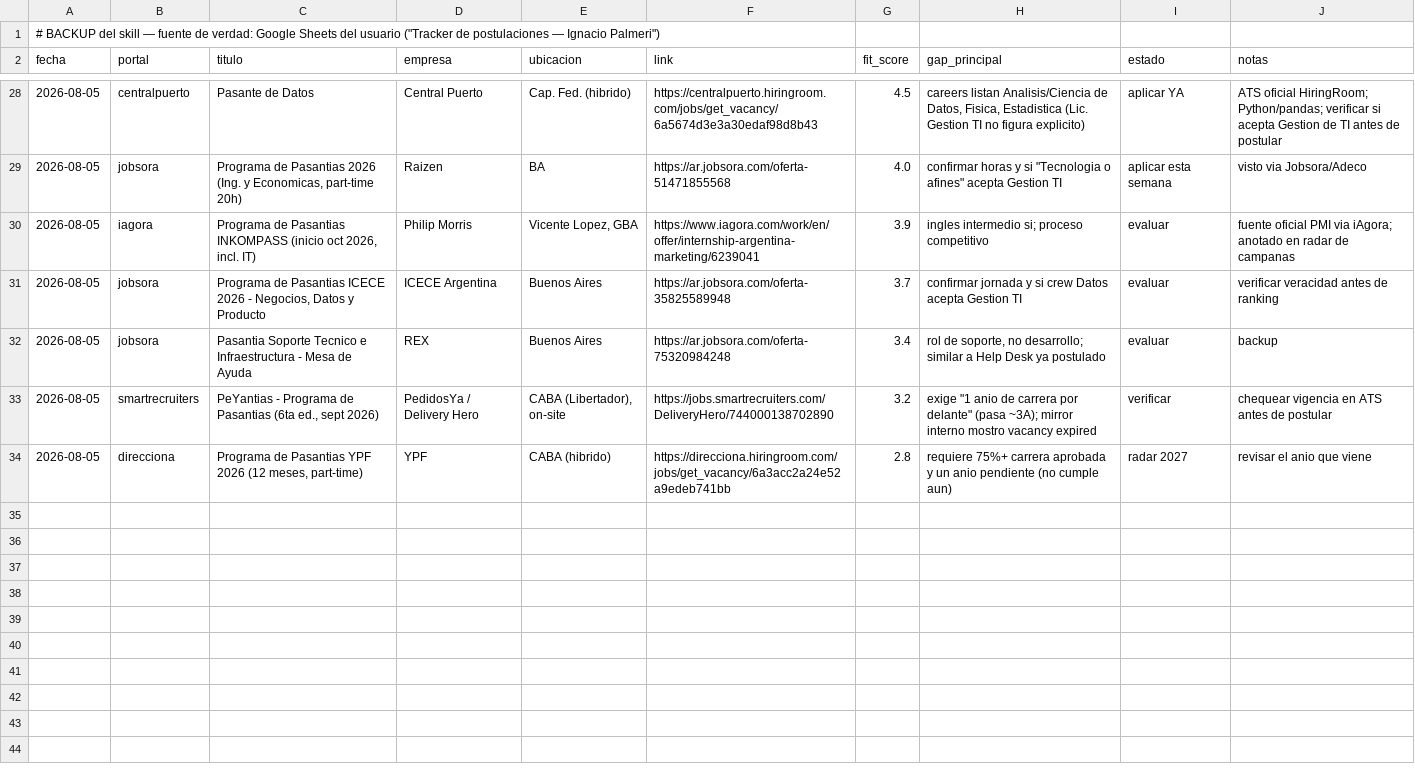
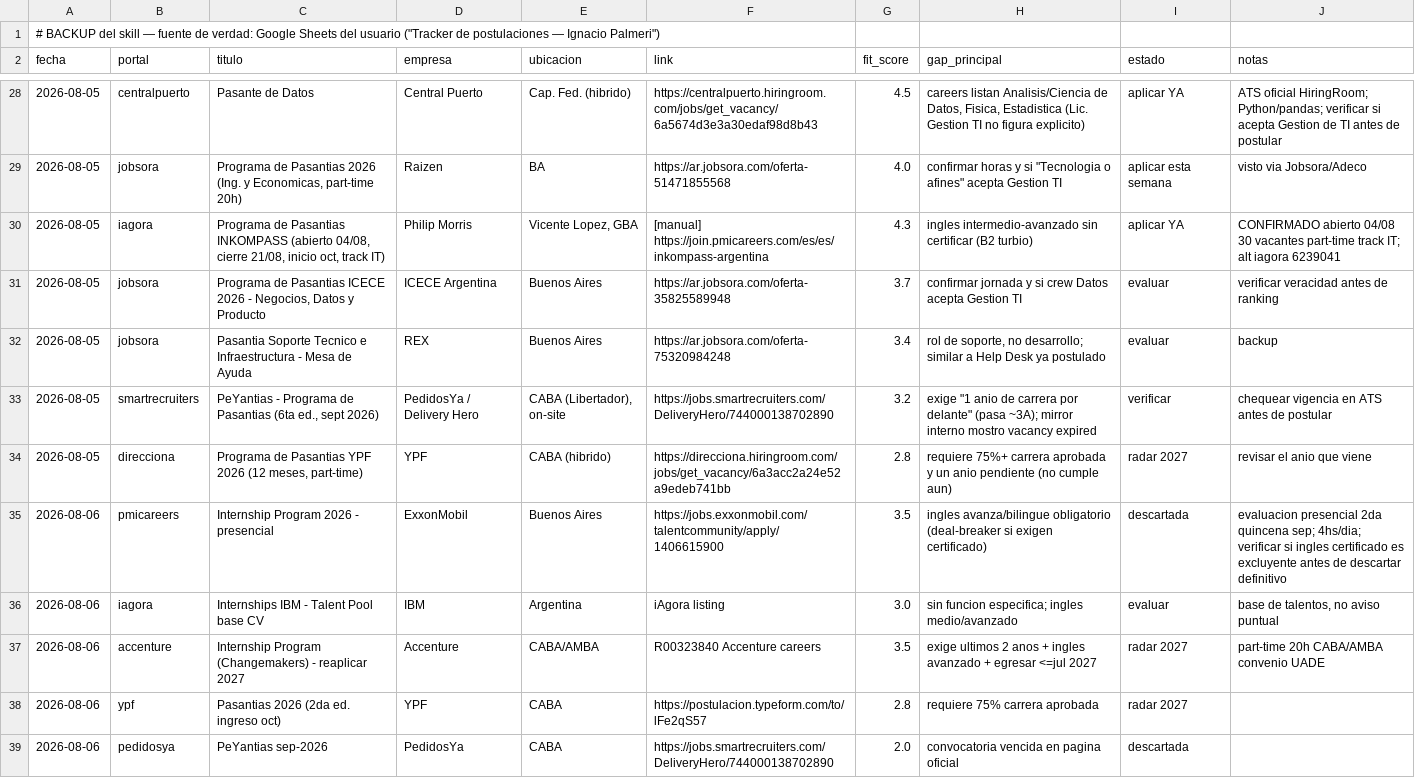
Before and after one commit to nachopalmeri/job-search, a CSV file: tracker/applications.csv, drawn as a sheet; only a part is shown, gaps mark what is left out.

Commit message:
feat: pasada 06/08 - INKOMPASS confirmado 4.3, Raizen actualizado, +5 registros radar

```diff
--- a/tracker/applications.csv
+++ b/tracker/applications.csv
@@ -29,3 +29,3 @@ fecha|portal|titulo|empresa|ubicacion|link|fit_score|gap_principal|estado|notas
 2026-08-05|jobsora|Programa de Pasantias 2026 (Ing. y Economicas, part-time 20h)|Raizen|BA|https://ar.jobsora.com/oferta-51471855568|4.0|confirmar horas y si "Tecnologia o afines" acepta Gestion TI|aplicar esta semana|visto via Jobsora/Adeco
-2026-08-05|iagora|Programa de Pasantias INKOMPASS (inicio oct 2026, incl. IT)|Philip Morris|Vicente Lopez, GBA|https://www.iagora.com/work/en/offer/internship-argentina-marketing/6239041|3.9|ingles intermedio si; proceso competitivo|evaluar|fuente oficial PMI via iAgora; anotado en radar de campanas
+2026-08-05|iagora|Programa de Pasantias INKOMPASS (abierto 04/08, cierre 21/08, inicio oct, track IT)|Philip Morris|Vicente Lopez, GBA|[manual] https://join.pmicareers.com/es/es/inkompass-argentina|4.3|ingles intermedio-avanzado sin certificar (B2 turbio)|aplicar YA|CONFIRMADO abierto 04/08 30 vacantes part-time track IT; alt iagora 6239041
 2026-08-05|jobsora|Programa de Pasantias ICECE 2026 - Negocios, Datos y Producto|ICECE Argentina|Buenos Aires|https://ar.jobsora.com/oferta-35825589948|3.7|confirmar jornada y si crew Datos acepta Gestion TI|evaluar|verificar veracidad antes de ranking
@@ -34 +34,6 @@ fecha|portal|titulo|empresa|ubicacion|link|fit_score|gap_principal|estado|notas
 2026-08-05|direcciona|Programa de Pasantias YPF 2026 (12 meses, part-time)|YPF|CABA (hibrido)|https://direcciona.hiringroom.com/jobs/get_vacancy/6a3acc2a24e52a9edeb741bb|2.8|requiere 75%+ carrera aprobada y un anio pendiente (no cumple aun)|radar 2027|revisar el anio que viene
+2026-08-06|pmicareers|Internship Program 2026 - presencial|ExxonMobil|Buenos Aires|https://jobs.exxonmobil.com/talentcommunity/apply/1406615900|3.5|ingles avanza/bilingue obligatorio (deal-breaker si exigen certificado)|descartada|evaluacion presencial 2da quincena sep; 4hs/dia; verificar si ingles certificado es excluyente antes de descartar definitivo
+2026-08-06|iagora|Internships IBM - Talent Pool base CV|IBM|Argentina|iAgora listing|3.0|sin funcion especifica; ingles medio/avanzado|evaluar|base de talentos, no aviso puntual
+2026-08-06|accenture|Internship Program (Changemakers) - reaplicar 2027|Accenture|CABA/AMBA|R00323840 Accenture careers|3.5|exige ultimos 2 anos + ingles avanzado + egresar <=jul 2027|radar 2027|part-time 20h CABA/AMBA convenio UADE
+2026-08-06|ypf|Pasantias 2026 (2da ed. ingreso oct)|YPF|CABA|https://postulacion.typeform.com/to/lFe2qS57|2.8|requiere 75% carrera aprobada|radar 2027
+2026-08-06|pedidosya|PeYantias sep-2026|PedidosYa|CABA|https://jobs.smartrecruiters.com/DeliveryHero/744000138702890|2.0|convocatoria vencida en pagina oficial|descartada
```
